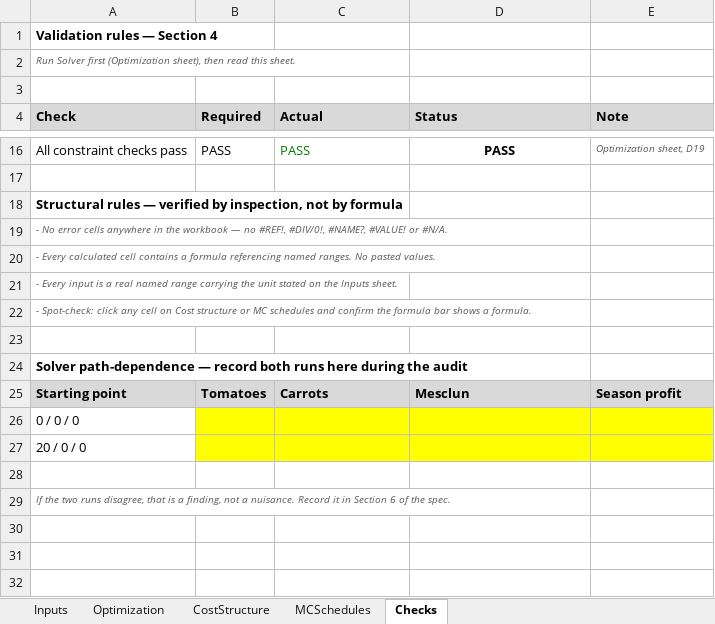
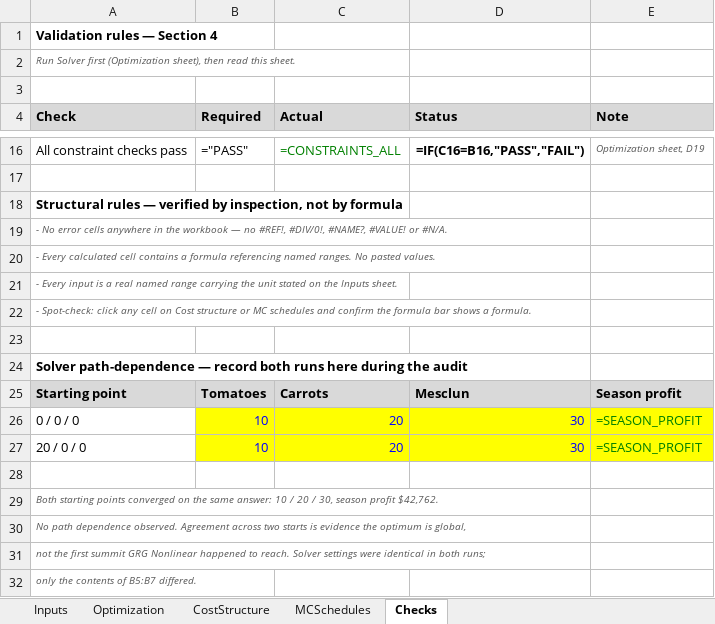
Before and after one commit to SeanBarnes03/Sean-Barnes, an Excel workbook: capabilities/marginal-analysis/model.xlsx, sheet Checks, drawn as a sheet; only a part is shown, gaps mark what is left out; values as stored, in another font and other column widths than the file's, no borders; formulas without a stored value are shown as written; the diff covers the shown part only; the diff names each change by its address in the sheet, - before the commit and + after, or states it on an @@ line.

```diff
--- a/capabilities/marginal-analysis/model.xlsx (sheet Checks)
+++ b/capabilities/marginal-analysis/model.xlsx (sheet Checks)
-B16 (Required): PASS
+B16 (Required): ="PASS"
-C16 (Actual): PASS
+C16 (Actual): =CONSTRAINTS_ALL
-D16 (Status): PASS
+D16 (Status): =IF(C16=B16,"PASS","FAIL")
-B26:B27 (Required): (empty)
+B26:B27 (Required): 10
-C26:C27 (Actual): (empty)
+C26:C27 (Actual): 20
-D26:D27 (Status): (empty)
+D26:D27 (Status): 30
-E26:E27 (Note): (empty)
+E26:E27 (Note): =SEASON_PROFIT
-A29 (Check): If the two runs disagree, that is a finding, not a nuisance. Record it in Section 6 of the spec.
+A29 (Check): Both starting points converged on the same answer: 10 / 20 / 30, season profit $42,762.
+row 30: No path dependence observed. Agreement across two starts is evidence the optimum is global,
+row 31: not the first summit GRG Nonlinear happened to reach. Solver settings were identical in both runs;
+row 32: only the contents of B5:B7 differed.
```
Also changed, not shown: 33 edited cells elsewhere in this sheet, sheet MCSchedules, sheet Optimization, sheet CostStructure, sheet Inputs.
